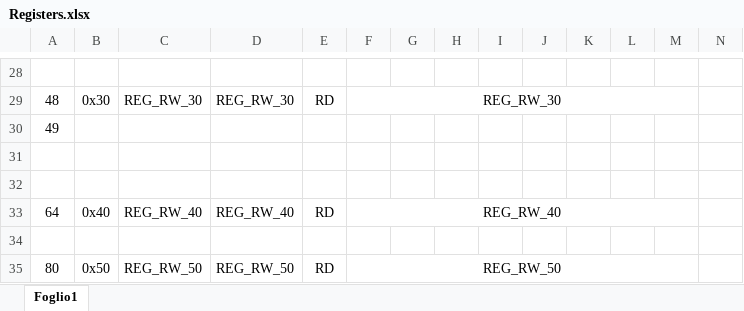
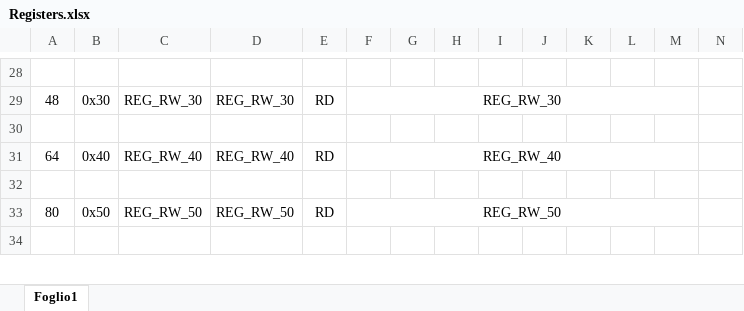
Before and after one commit to maurizio-casti/project-utilities, an Excel workbook: Registers.xlsx, sheet Foglio1, drawn as a sheet; only a part is shown, gaps mark what is left out; the shorter side is filled out with more unchanged rows; values as stored, in another font and other column widths than the file's, no borders; rows hold the shown columns only; the diff names each change by its address in the sheet, - before the commit and + after, or states it on an @@ line.

Commit message:
Updates Registers.xlxs

```diff
--- a/Registers.xlsx (sheet Foglio1)
+++ b/Registers.xlsx (sheet Foglio1)
-row 30: 49
-row 31: (empty)
```
